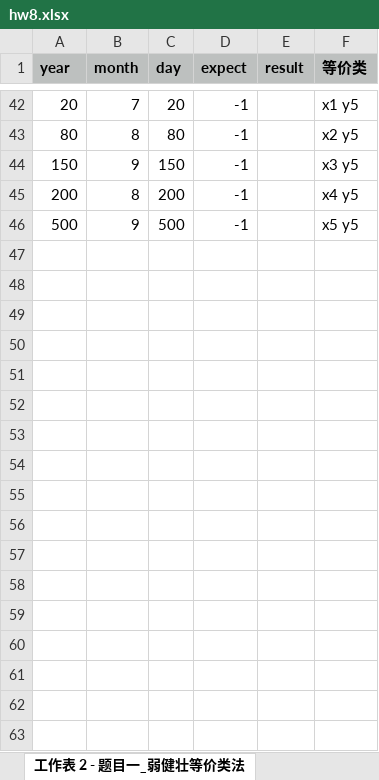
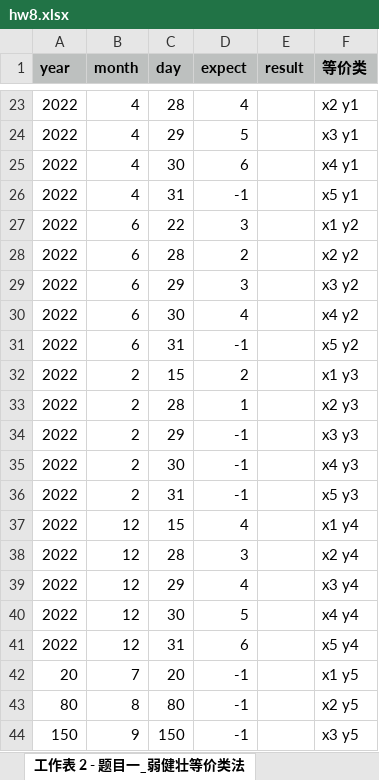
Before and after one commit to Zxrsheep/soltware_testing, an Excel workbook: src/main/java/testing/excel/hw8.xlsx, sheet 工作表 2 - 题目一_弱健壮等价类法, drawn as a sheet; only a part is shown, gaps mark what is left out; the shorter side is filled out with more unchanged rows; values as stored, in another font and other column widths than the file's, no borders; the diff covers the shown part only; the diff names each change by its address in the sheet, - before the commit and + after, or states it on an @@ line.

```diff
--- a/src/main/java/testing/excel/hw8.xlsx (sheet 工作表 2 - 题目一_弱健壮等价类法)
+++ b/src/main/java/testing/excel/hw8.xlsx (sheet 工作表 2 - 题目一_弱健壮等价类法)
+row 23: 2022 | 4 | 28 | 4 |  | x2 y1
+row 24: 2022 | 4 | 29 | 5 |  | x3 y1
+row 25: 2022 | 4 | 30 | 6 |  | x4 y1
+row 26: 2022 | 4 | 31 | -1 |  | x5 y1
+row 27: 2022 | 6 | 22 | 3 |  | x1 y2
+row 28: 2022 | 6 | 28 | 2 |  | x2 y2
+row 29: 2022 | 6 | 29 | 3 |  | x3 y2
+row 30: 2022 | 6 | 30 | 4 |  | x4 y2
+row 31: 2022 | 6 | 31 | -1 |  | x5 y2
+row 32: 2022 | 2 | 15 | 2 |  | x1 y3
+row 33: 2022 | 2 | 28 | 1 |  | x2 y3
+row 34: 2022 | 2 | 29 | -1 |  | x3 y3
+row 35: 2022 | 2 | 30 | -1 |  | x4 y3
+row 36: 2022 | 2 | 31 | -1 |  | x5 y3
+row 37: 2022 | 12 | 15 | 4 |  | x1 y4
+row 38: 2022 | 12 | 28 | 3 |  | x2 y4
+row 39: 2022 | 12 | 29 | 4 |  | x3 y4
+row 40: 2022 | 12 | 30 | 5 |  | x4 y4
+row 41: 2022 | 12 | 31 | 6 |  | x5 y4
```
Also changed, not shown: 19 added rows, 38 removed rows and 4 edited cells elsewhere in this sheet, sheet 工作表 1 - 题目一_一般边界值法, src/main/java/testing/excel/hw1.xlsx, src/main/java/testing/excel/hw1_result.xlsx, 7 other files.
